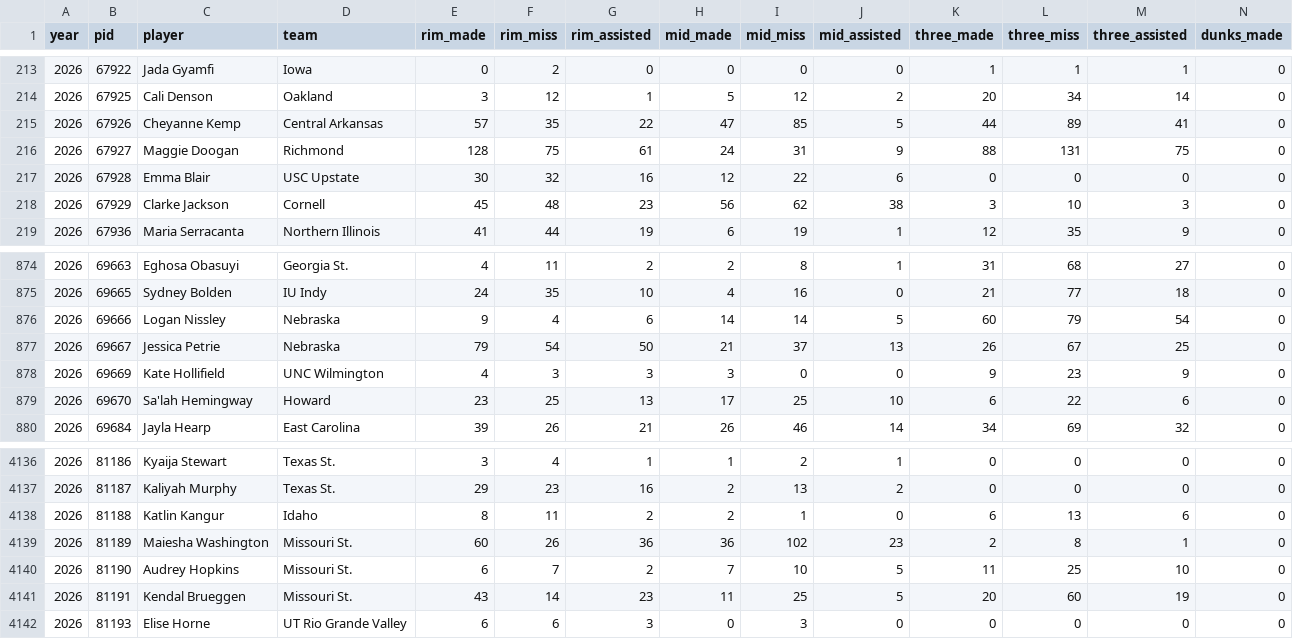
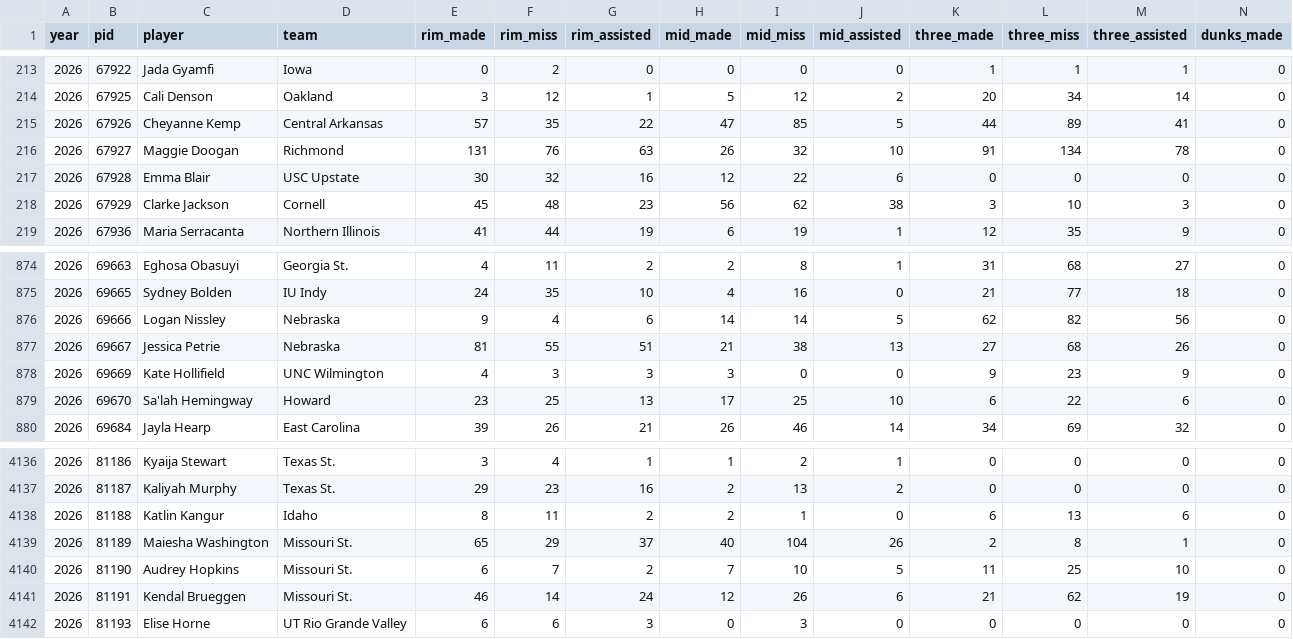
Before and after one commit to dbcjason/NCAAWCards, a CSV file: player_cards_pipeline/data/bt/bt_playerstat_2026.csv, drawn as a sheet; only a part is shown, gaps mark what is left out; the diff covers the shown part only; the diff names each change by its address in the sheet, - before the commit and + after, or states it on an @@ line.

```diff
--- a/player_cards_pipeline/data/bt/bt_playerstat_2026.csv
+++ b/player_cards_pipeline/data/bt/bt_playerstat_2026.csv
-E216 (rim_made): 128
+E216 (rim_made): 131
-F216 (rim_miss): 75
+F216 (rim_miss): 76
-G216 (rim_assisted): 61
+G216 (rim_assisted): 63
-H216 (mid_made): 24
+H216 (mid_made): 26
-I216 (mid_miss): 31
+I216 (mid_miss): 32
-J216 (mid_assisted): 9
+J216 (mid_assisted): 10
-K216 (three_made): 88
+K216 (three_made): 91
-L216 (three_miss): 131
+L216 (three_miss): 134
-M216 (three_assisted): 75
+M216 (three_assisted): 78
-K876 (three_made): 60
+K876 (three_made): 62
-L876 (three_miss): 79
+L876 (three_miss): 82
-M876 (three_assisted): 54
+M876 (three_assisted): 56
-E877 (rim_made): 79
+E877 (rim_made): 81
-F877 (rim_miss): 54
+F877 (rim_miss): 55
-G877 (rim_assisted): 50
+G877 (rim_assisted): 51
-I877 (mid_miss): 37
+I877 (mid_miss): 38
-K877 (three_made): 26
+K877 (three_made): 27
-L877 (three_miss): 67
+L877 (three_miss): 68
-M877 (three_assisted): 25
+M877 (three_assisted): 26
-E4139 (rim_made): 60
+E4139 (rim_made): 65
-F4139 (rim_miss): 26
+F4139 (rim_miss): 29
-G4139 (rim_assisted): 36
+G4139 (rim_assisted): 37
-H4139 (mid_made): 36
+H4139 (mid_made): 40
-I4139 (mid_miss): 102
+I4139 (mid_miss): 104
-J4139 (mid_assisted): 23
+J4139 (mid_assisted): 26
-E4141 (rim_made): 43
+E4141 (rim_made): 46
-G4141 (rim_assisted): 23
+G4141 (rim_assisted): 24
-H4141 (mid_made): 11
+H4141 (mid_made): 12
-I4141 (mid_miss): 25
+I4141 (mid_miss): 26
-J4141 (mid_assisted): 5
+J4141 (mid_assisted): 6
-K4141 (three_made): 20
+K4141 (three_made): 21
-L4141 (three_miss): 60
+L4141 (three_miss): 62
```
Also changed, not shown: 116 edited cells elsewhere in this file, player_cards_pipeline/data/bt/bt_advstats_2026.csv, player_cards_pipeline/data/bt/trank_by_year/trank_2026.csv, 2 other files.
